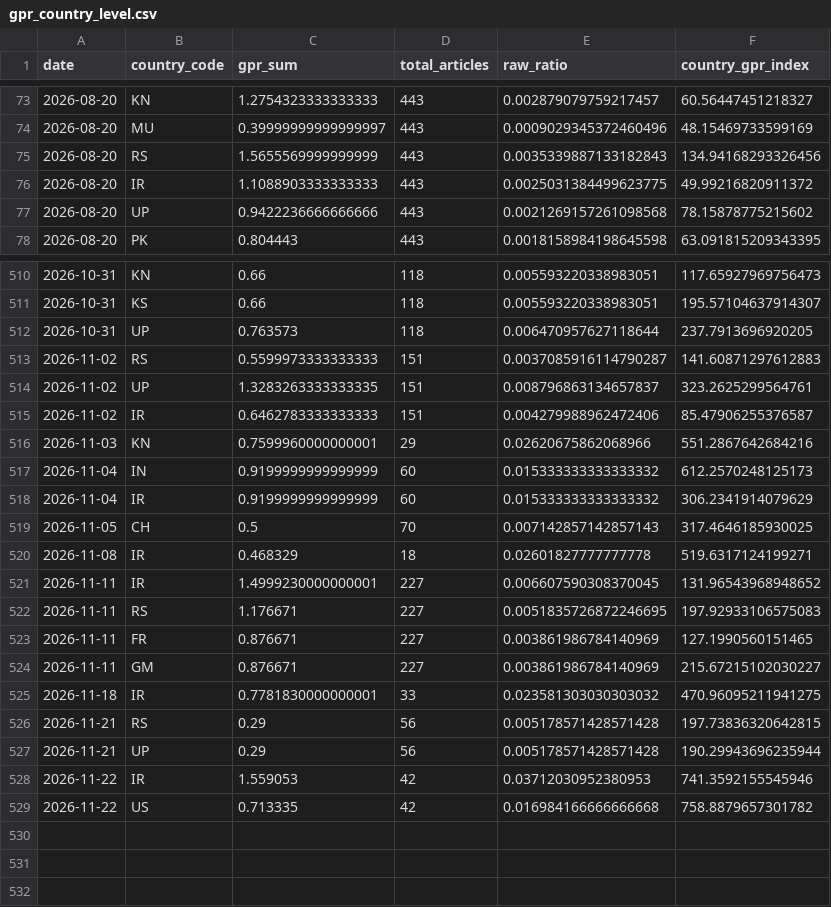
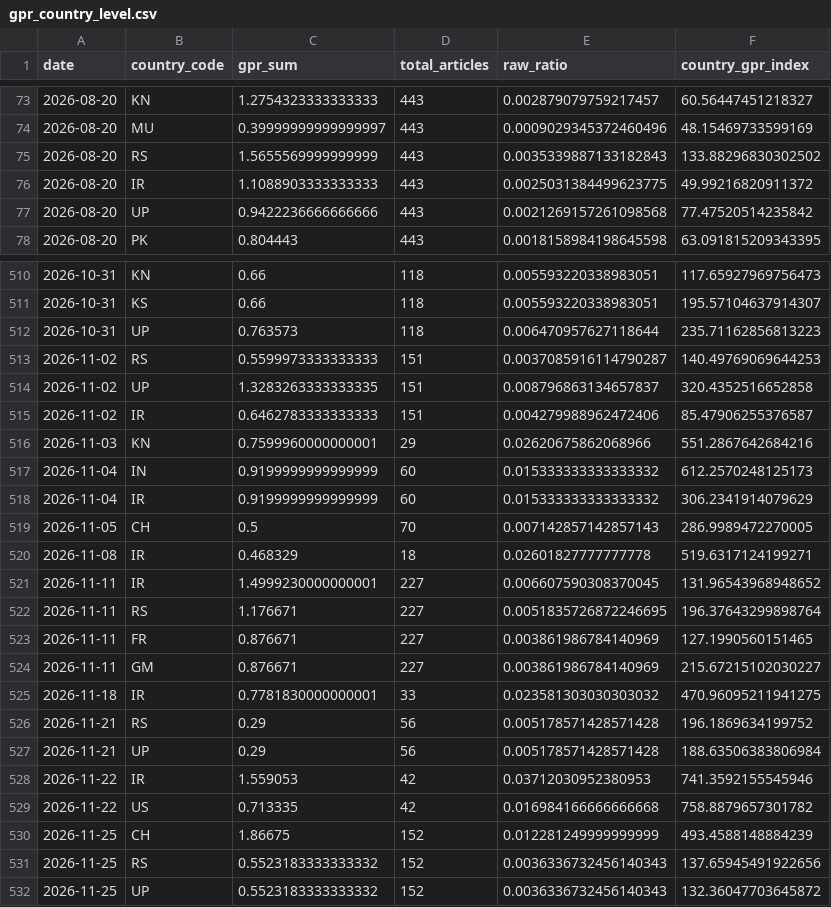
Before and after one commit to VanshGupta18/Forsyt, a CSV file: gpr_index/outputs/gpr_country_level.csv, drawn as a sheet; only a part is shown, gaps mark what is left out; the diff covers the shown part only.

```diff
--- a/gpr_index/outputs/gpr_country_level.csv
+++ b/gpr_index/outputs/gpr_country_level.csv
@@ -74,5 +74,5 @@ date,country_code,gpr_sum,total_articles,raw_ratio,country_gpr_index
 2026-08-20,MU,0.39999999999999997,443,0.0009029345372460496,48.15469733599169
-2026-08-20,RS,1.5655569999999999,443,0.0035339887133182843,134.94168293326456
+2026-08-20,RS,1.5655569999999999,443,0.0035339887133182843,133.88296830302502
 2026-08-20,IR,1.1088903333333333,443,0.0025031384499623775,49.99216820911372
-2026-08-20,UP,0.9422236666666666,443,0.0021269157261098568,78.15878775215602
+2026-08-20,UP,0.9422236666666666,443,0.0021269157261098568,77.47520514235842
 2026-08-20,PK,0.804443,443,0.0018158984198645598,63.091815209343395
@@ -511,5 +511,5 @@ date,country_code,gpr_sum,total_articles,raw_ratio,country_gpr_index
 2026-10-31,KS,0.66,118,0.005593220338983051,195.57104637914307
-2026-10-31,UP,0.763573,118,0.006470957627118644,237.7913696920205
-2026-11-02,RS,0.5599973333333333,151,0.0037085916114790287,141.60871297612883
-2026-11-02,UP,1.3283263333333335,151,0.008796863134657837,323.2625299564761
+2026-10-31,UP,0.763573,118,0.006470957627118644,235.71162856813223
+2026-11-02,RS,0.5599973333333333,151,0.0037085916114790287,140.49769069644253
+2026-11-02,UP,1.3283263333333335,151,0.008796863134657837,320.4352516652858
 2026-11-02,IR,0.6462783333333333,151,0.004279988962472406,85.47906255376587
@@ -518,6 +518,6 @@ date,country_code,gpr_sum,total_articles,raw_ratio,country_gpr_index
 2026-11-04,IR,0.9199999999999999,60,0.015333333333333332,306.2341914079629
-2026-11-05,CH,0.5,70,0.007142857142857143,317.4646185930025
+2026-11-05,CH,0.5,70,0.007142857142857143,286.9989472270005
 2026-11-08,IR,0.468329,18,0.02601827777777778,519.6317124199271
 2026-11-11,IR,1.4999230000000001,227,0.006607590308370045,131.96543968948652
-2026-11-11,RS,1.176671,227,0.0051835726872246695,197.92933106575083
+2026-11-11,RS,1.176671,227,0.0051835726872246695,196.37643299898764
 2026-11-11,FR,0.876671,227,0.003861986784140969,127.1990560151465
@@ -525,5 +525,8 @@ date,country_code,gpr_sum,total_articles,raw_ratio,country_gpr_index
 2026-11-18,IR,0.7781830000000001,33,0.023581303030303032,470.96095211941275
-2026-11-21,RS,0.29,56,0.005178571428571428,197.73836320642815
-2026-11-21,UP,0.29,56,0.005178571428571428,190.29943696235944
+2026-11-21,RS,0.29,56,0.005178571428571428,196.1869634199752
+2026-11-21,UP,0.29,56,0.005178571428571428,188.63506383806984
 2026-11-22,IR,1.559053,42,0.03712030952380953,741.3592155545946
 2026-11-22,US,0.713335,42,0.016984166666666668,758.8879657301782
+2026-11-25,CH,1.86675,152,0.012281249999999999,493.4588148884239
+2026-11-25,RS,0.5523183333333332,152,0.0036336732456140343,137.65945491922656
+2026-11-25,UP,0.5523183333333332,152,0.0036336732456140343,132.36047703645872
```
Also changed, not shown: 117 edited cells elsewhere in this file, gpr_index/outputs/gpr_corridor_daily.csv, gpr_index/outputs/gpr_daily_index.csv, 5 other files.
